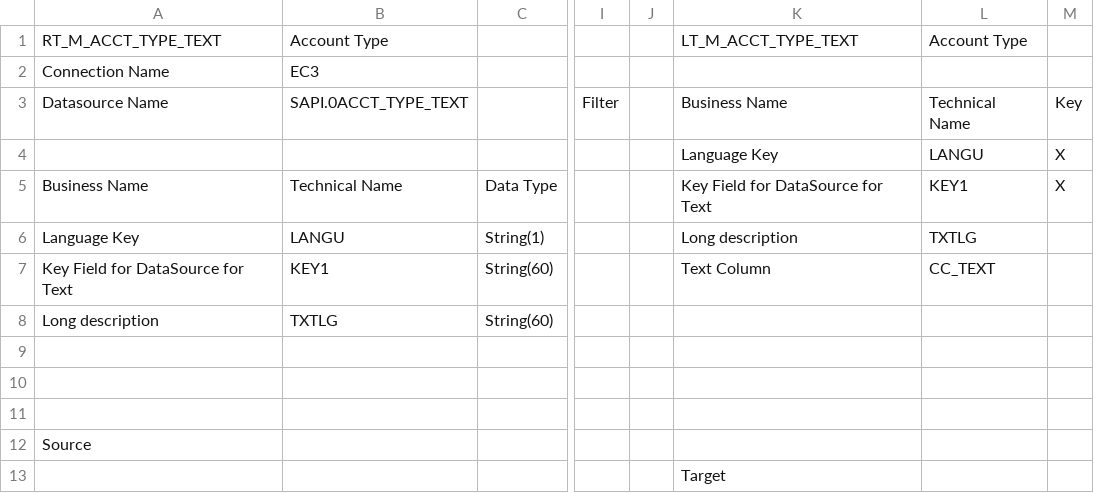
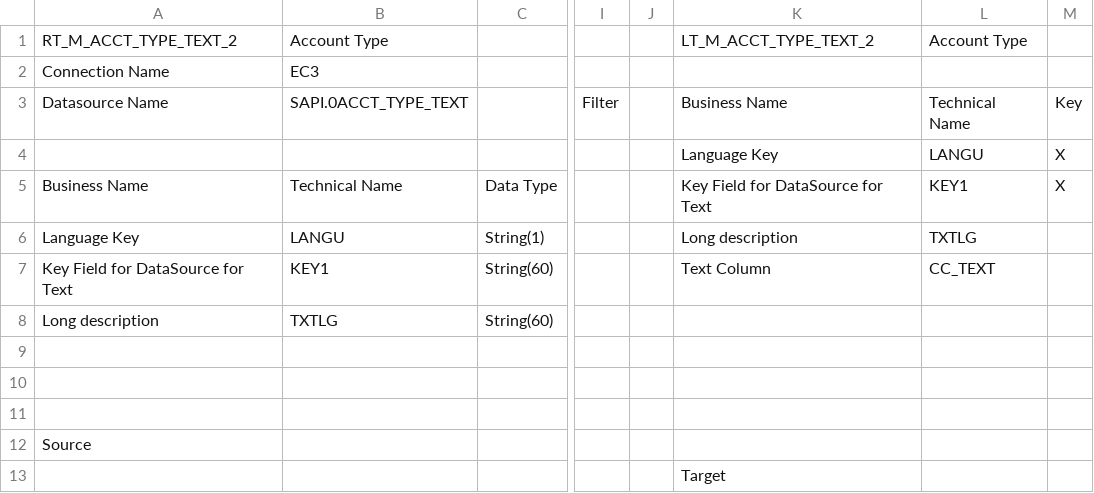
Before and after one commit to muthulakshmijayaram/BW-DS, a CSV file: Data flow/Input/csv/dataflow.csv, drawn as a sheet; only a part is shown, gaps mark what is left out; the diff names each change by its address in the sheet, - before the commit and + after, or states it on an @@ line.

```diff
--- a/Data flow/Input/csv/dataflow.csv
+++ b/Data flow/Input/csv/dataflow.csv
-A1: RT_M_ACCT_TYPE_TEXT
+A1: RT_M_ACCT_TYPE_TEXT_2
-K1: LT_M_ACCT_TYPE_TEXT
+K1: LT_M_ACCT_TYPE_TEXT_2
```
Also changed, not shown: 4 other files.
